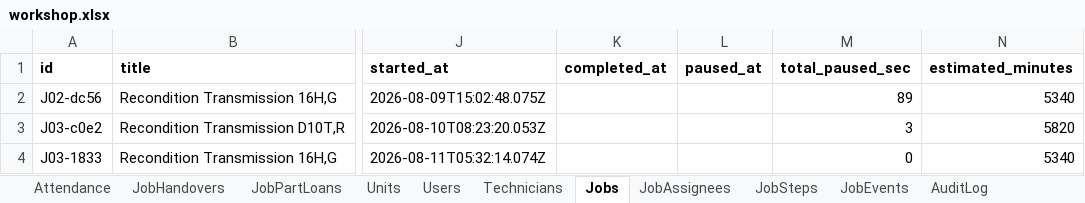
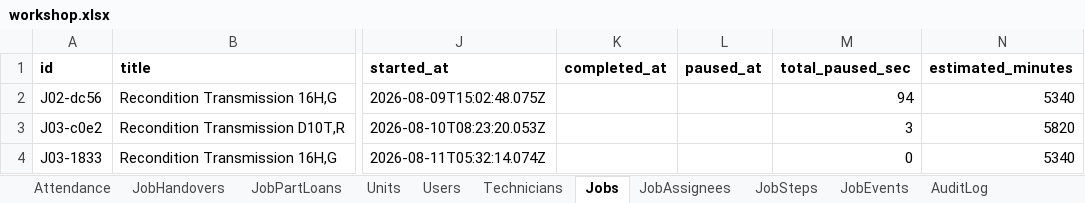
Before and after one commit to mismail26934-hub/tu-prima, an Excel workbook: data/workshop.xlsx, sheet Jobs, drawn as a sheet; only a part is shown, gaps mark what is left out; values as stored, in another font and other column widths than the file's, no borders; the diff names each change by its address in the sheet, - before the commit and + after, or states it on an @@ line.

```diff
--- a/data/workshop.xlsx (sheet Jobs)
+++ b/data/workshop.xlsx (sheet Jobs)
-M2 (total_paused_sec): 89
+M2 (total_paused_sec): 94
```
Also changed, not shown: sheet AuditLog, sheet JobEvents, sheet JobSteps, data/backup-jobs.xlsx, 12 other files.
